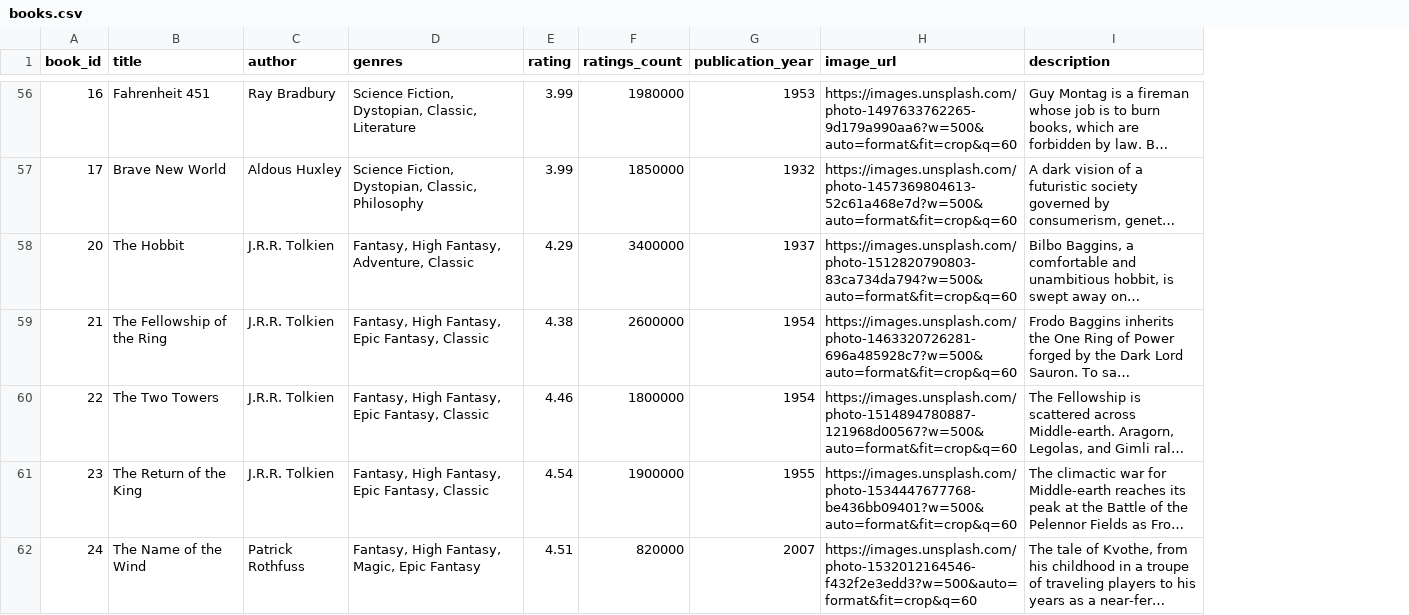
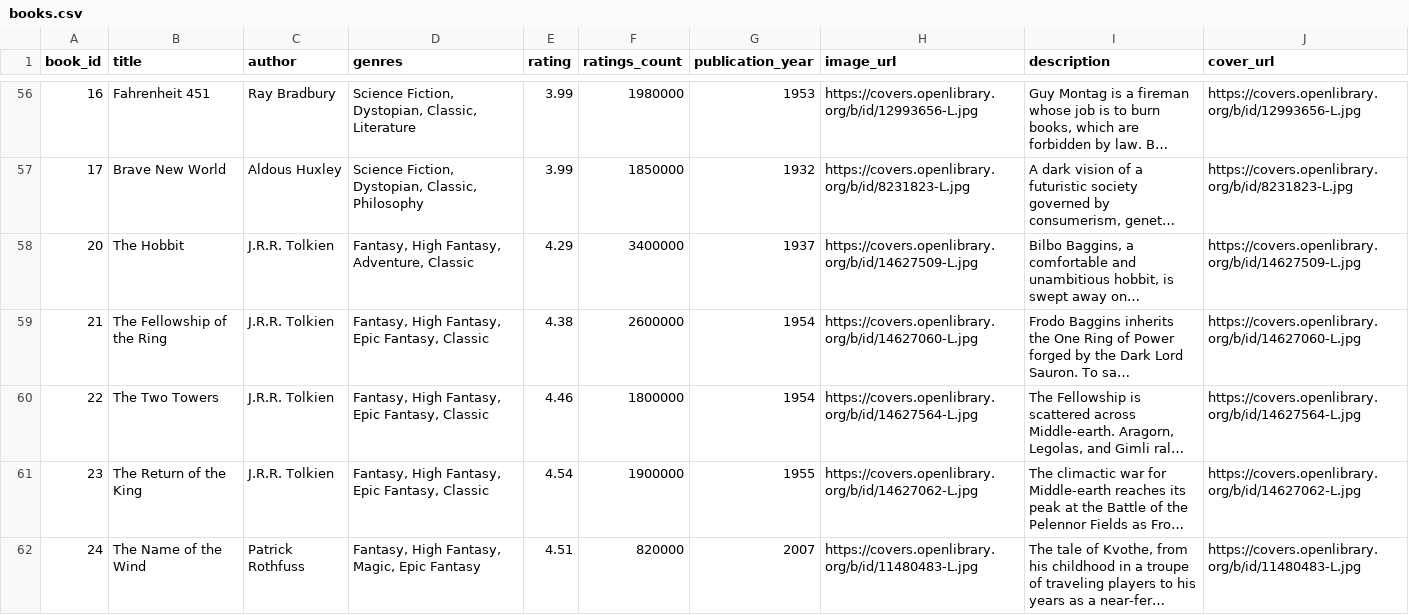
Before and after one commit to suryanrajputvansh-code/book-recommendation-system, a CSV file: data/books.csv, drawn as a sheet; only a part is shown, gaps mark what is left out; long unchanged cells end in …; the diff covers the shown part only; the diff names each change by its address in the sheet, - before the commit and + after, or states it on an @@ line.

Commit message:
Feat: Readowl bookshelf UI, real book covers for all books, cover_url API support

```diff
--- a/data/books.csv
+++ b/data/books.csv
+column J (cover_url), rows 56-62: https://covers.openlibrary.org/b/id/12993656-L.jpg | https://covers.openlibrary.org/b/id/8231823-L.jpg | https://covers.openlibrary.org/b/id/14627509-L.jpg | https://covers.openlibrary.org/b/id/14627060-L.jpg | https://covers.openlibrary.org/b/id/14627564-L.jpg | https://covers.openlibrary.org/b/id/14627062-L.jpg | https://covers.openlibrary.org/b/id/11480483-L.jpg
-H56 (image_url): https://images.unsplash.com/photo-1497633762265-9d179a990aa6?w=500&auto=format&fit=crop&q=60
+H56 (image_url): https://covers.openlibrary.org/b/id/12993656-L.jpg
-H57 (image_url): https://images.unsplash.com/photo-1457369804613-52c61a468e7d?w=500&auto=format&fit=crop&q=60
+H57 (image_url): https://covers.openlibrary.org/b/id/8231823-L.jpg
-H58 (image_url): https://images.unsplash.com/photo-1512820790803-83ca734da794?w=500&auto=format&fit=crop&q=60
+H58 (image_url): https://covers.openlibrary.org/b/id/14627509-L.jpg
-H59 (image_url): https://images.unsplash.com/photo-1463320726281-696a485928c7?w=500&auto=format&fit=crop&q=60
+H59 (image_url): https://covers.openlibrary.org/b/id/14627060-L.jpg
-H60 (image_url): https://images.unsplash.com/photo-1514894780887-121968d00567?w=500&auto=format&fit=crop&q=60
+H60 (image_url): https://covers.openlibrary.org/b/id/14627564-L.jpg
-H61 (image_url): https://images.unsplash.com/photo-1534447677768-be436bb09401?w=500&auto=format&fit=crop&q=60
+H61 (image_url): https://covers.openlibrary.org/b/id/14627062-L.jpg
-H62 (image_url): https://images.unsplash.com/photo-1532012164546-f432f2e3edd3?w=500&auto=format&fit=crop&q=60
+H62 (image_url): https://covers.openlibrary.org/b/id/11480483-L.jpg
```
Also changed, not shown: 94 edited cells elsewhere in this file, 11 other files.
